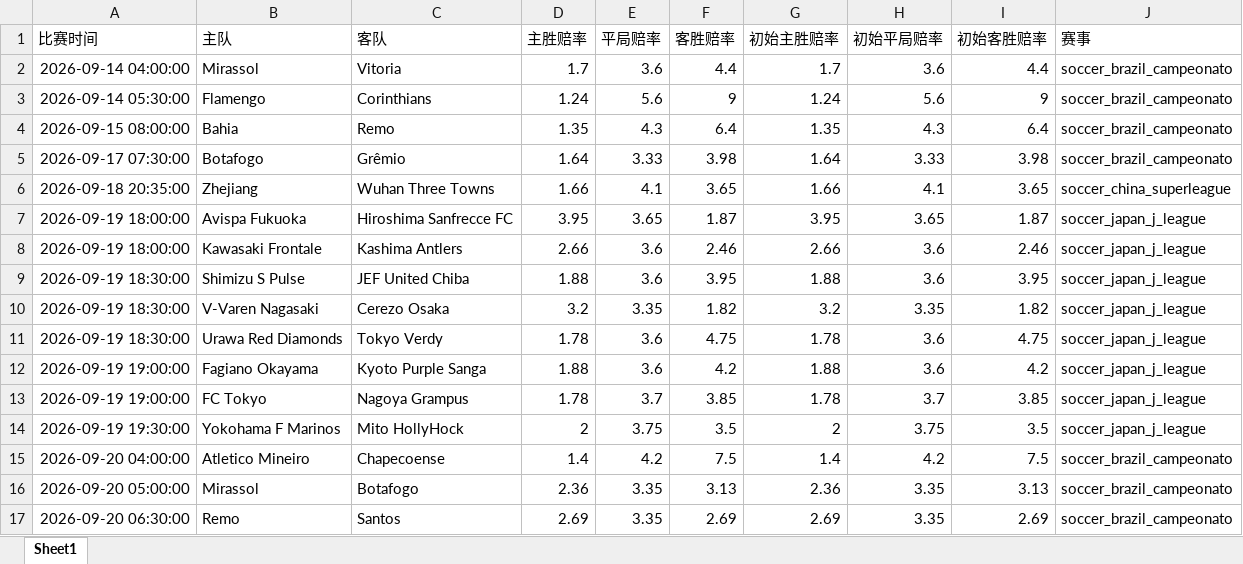
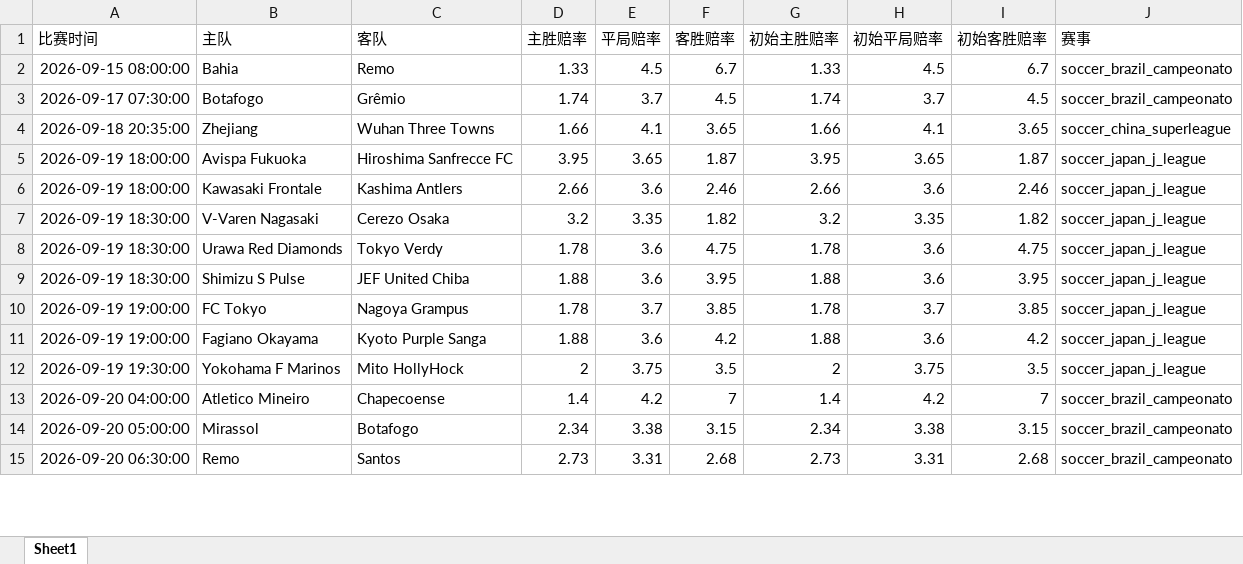
Before and after one commit to mynametengfei-coder/football_model, an Excel workbook: matches_with_odds.xlsx, sheet Sheet1, drawn as a sheet; only a part is shown; values as stored, in another font and other column widths than the file's, no borders; removed rows and columns are numbered as before the commit, all else as after; the diff covers the shown part only; the diff names each change by its address in the sheet, - before the commit and + after, or states it on an @@ line.

```diff
--- a/matches_with_odds.xlsx (sheet Sheet1)
+++ b/matches_with_odds.xlsx (sheet Sheet1)
-row 2: 2026-09-14 04:00:00 | Mirassol | Vitoria | 1.7 | 3.6 | 4.4 | 1.7 | 3.6 | 4.4 | soccer_brazil_campeonato
-row 3: 2026-09-14 05:30:00 | Flamengo | Corinthians | 1.24 | 5.6 | 9 | 1.24 | 5.6 | 9 | soccer_brazil_campeonato
-D2 (主胜赔率): 1.35
+D2 (主胜赔率): 1.33
-E2 (平局赔率): 4.3
+E2 (平局赔率): 4.5
-F2 (客胜赔率): 6.4
+F2 (客胜赔率): 6.7
-G2 (初始主胜赔率): 1.35
+G2 (初始主胜赔率): 1.33
-H2 (初始平局赔率): 4.3
+H2 (初始平局赔率): 4.5
-I2 (初始客胜赔率): 6.4
+I2 (初始客胜赔率): 6.7
-D3 (主胜赔率): 1.64
+D3 (主胜赔率): 1.74
-E3 (平局赔率): 3.33
+E3 (平局赔率): 3.7
-F3 (客胜赔率): 3.98
+F3 (客胜赔率): 4.5
-G3 (初始主胜赔率): 1.64
+G3 (初始主胜赔率): 1.74
-H3 (初始平局赔率): 3.33
+H3 (初始平局赔率): 3.7
-I3 (初始客胜赔率): 3.98
+I3 (初始客胜赔率): 4.5
@@ row 13 moved to row 10: 2026-09-19 19:00:00 @@
-F13 (客胜赔率): 7.5
+F13 (客胜赔率): 7
-I13 (初始客胜赔率): 7.5
+I13 (初始客胜赔率): 7
-D14 (主胜赔率): 2.36
+D14 (主胜赔率): 2.34
-E14 (平局赔率): 3.35
+E14 (平局赔率): 3.38
-F14 (客胜赔率): 3.13
+F14 (客胜赔率): 3.15
-G14 (初始主胜赔率): 2.36
+G14 (初始主胜赔率): 2.34
-H14 (初始平局赔率): 3.35
+H14 (初始平局赔率): 3.38
-I14 (初始客胜赔率): 3.13
+I14 (初始客胜赔率): 3.15
-D15 (主胜赔率): 2.69
+D15 (主胜赔率): 2.73
-E15 (平局赔率): 3.35
+E15 (平局赔率): 3.31
-F15 (客胜赔率): 2.69
+F15 (客胜赔率): 2.68
-G15 (初始主胜赔率): 2.69
+G15 (初始主胜赔率): 2.73
-H15 (初始平局赔率): 3.35
+H15 (初始平局赔率): 3.31
-I15 (初始客胜赔率): 2.69
+I15 (初始客胜赔率): 2.68
```
Also changed, not shown: 30 edited cells elsewhere in this sheet, odds_history.xlsx.
